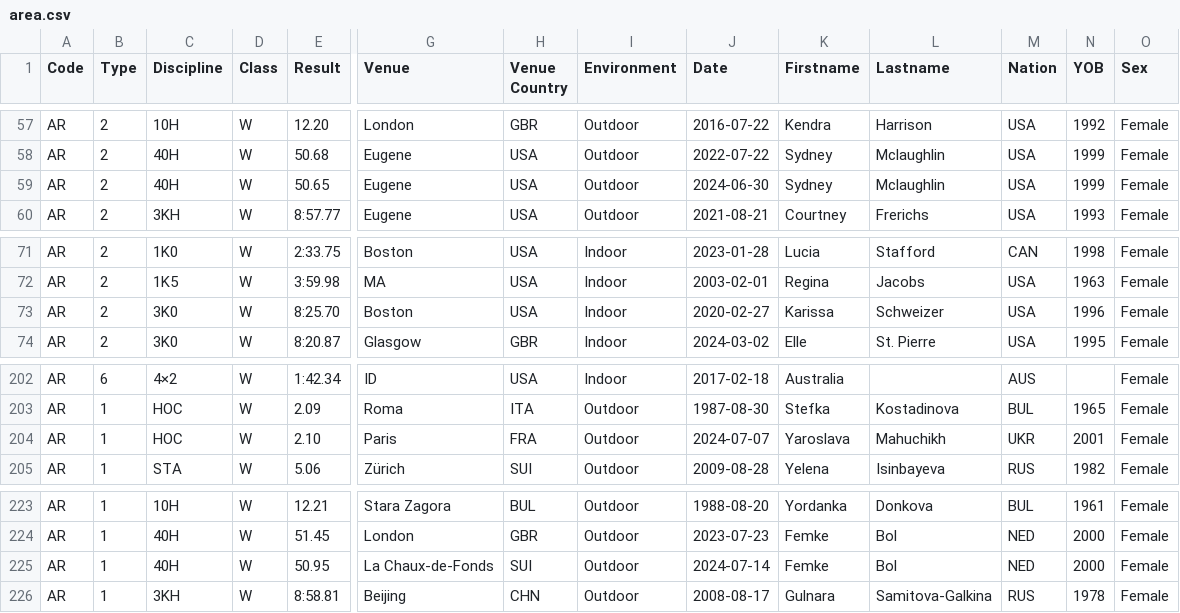
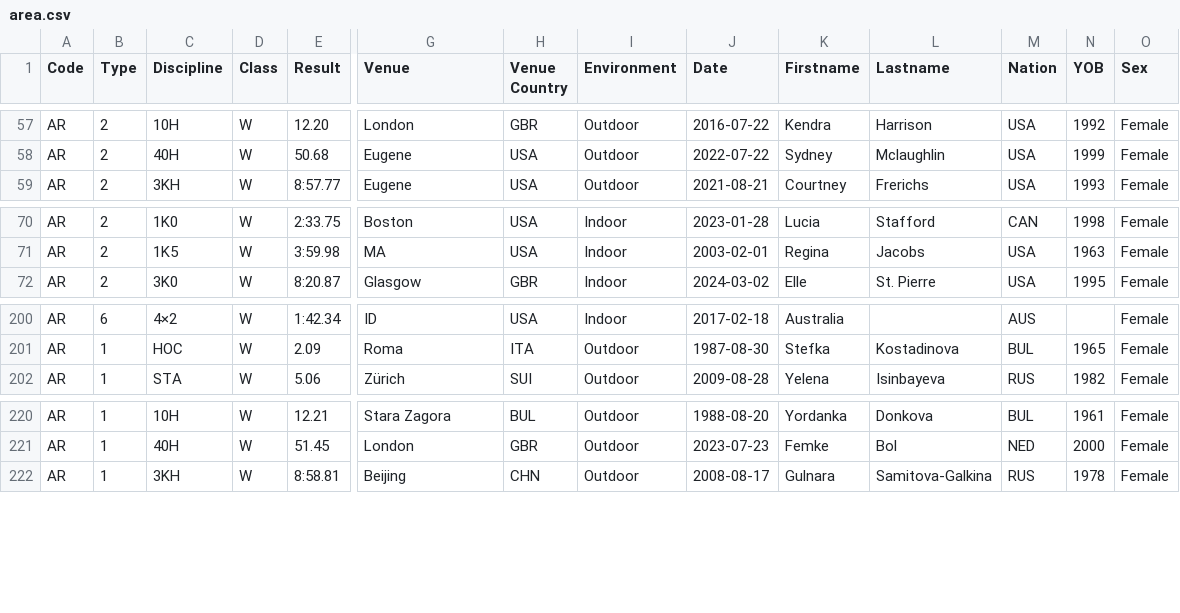
Before and after one commit to nimarion/records, a CSV file: records/area.csv, drawn as a sheet; only a part is shown, gaps mark what is left out; rows hold the shown columns only; the diff names each change by its address in the sheet, - before the commit and + after, or states it on an @@ line.

```diff
--- a/records/area.csv
+++ b/records/area.csv
-row 59: AR | 2 | 40H | W | 50.65 | Eugene | USA | Outdoor | 2024-06-30 | Sydney | Mclaughlin | USA | 1999 | Female
-row 73: AR | 2 | 3K0 | W | 8:25.70 | Boston | USA | Indoor | 2020-02-27 | Karissa | Schweizer | USA | 1996 | Female
-row 204: AR | 1 | HOC | W | 2.10 | Paris | FRA | Outdoor | 2024-07-07 | Yaroslava | Mahuchikh | UKR | 2001 | Female
-row 225: AR | 1 | 40H | W | 50.95 | La Chaux-de-Fonds | SUI | Outdoor | 2024-07-14 | Femke | Bol | NED | 2000 | Female
```
Also changed, not shown: records/world-u20.csv, records/world.csv, 1 other file.
